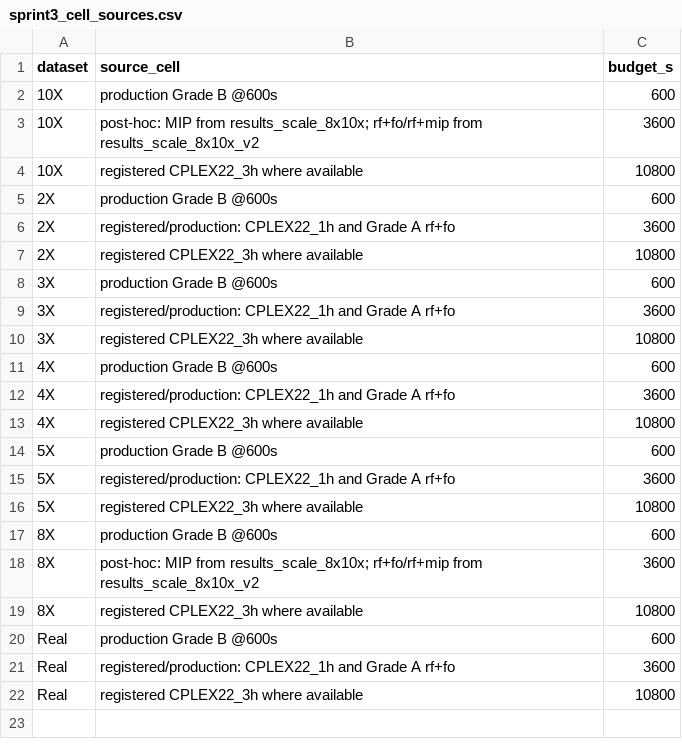
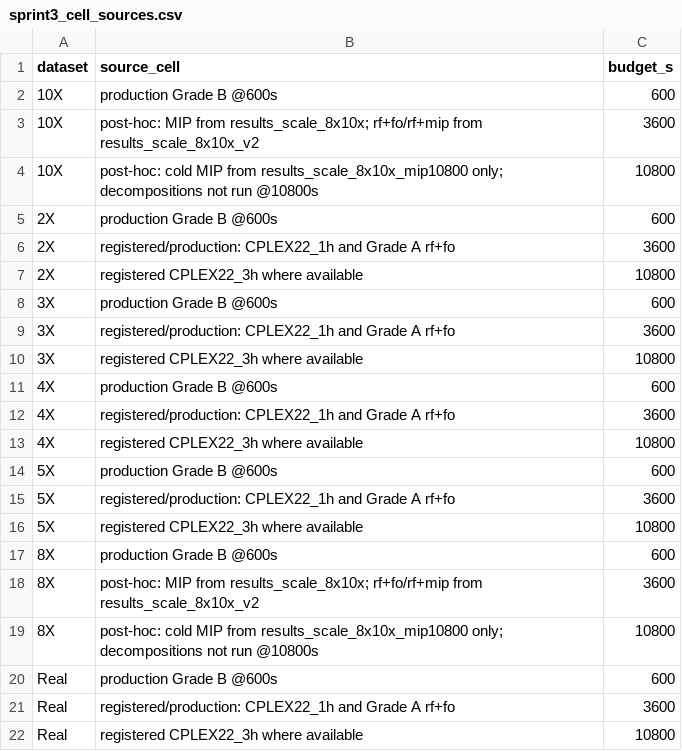
Before and after one commit to daleluche/Treibacher, a CSV file: analysis/output/sprint3_cell_sources.csv, drawn as a sheet.

```diff
--- a/analysis/output/sprint3_cell_sources.csv
+++ b/analysis/output/sprint3_cell_sources.csv
@@ -3,3 +3,3 @@ dataset,source_cell,budget_s
 10X,post-hoc: MIP from results_scale_8x10x; rf+fo/rf+mip from results_scale_8x10x_v2,3600
-10X,registered CPLEX22_3h where available,10800
+10X,post-hoc: cold MIP from results_scale_8x10x_mip10800 only; decompositions not run @10800s,10800
 2X,production Grade B @600s,600
@@ -18,3 +18,3 @@ dataset,source_cell,budget_s
 8X,post-hoc: MIP from results_scale_8x10x; rf+fo/rf+mip from results_scale_8x10x_v2,3600
-8X,registered CPLEX22_3h where available,10800
+8X,post-hoc: cold MIP from results_scale_8x10x_mip10800 only; decompositions not run @10800s,10800
 Real,production Grade B @600s,600
```
Also changed, not shown: analysis/output/comparison_table.csv, analysis/output/master_instances.csv, 20 other files.
